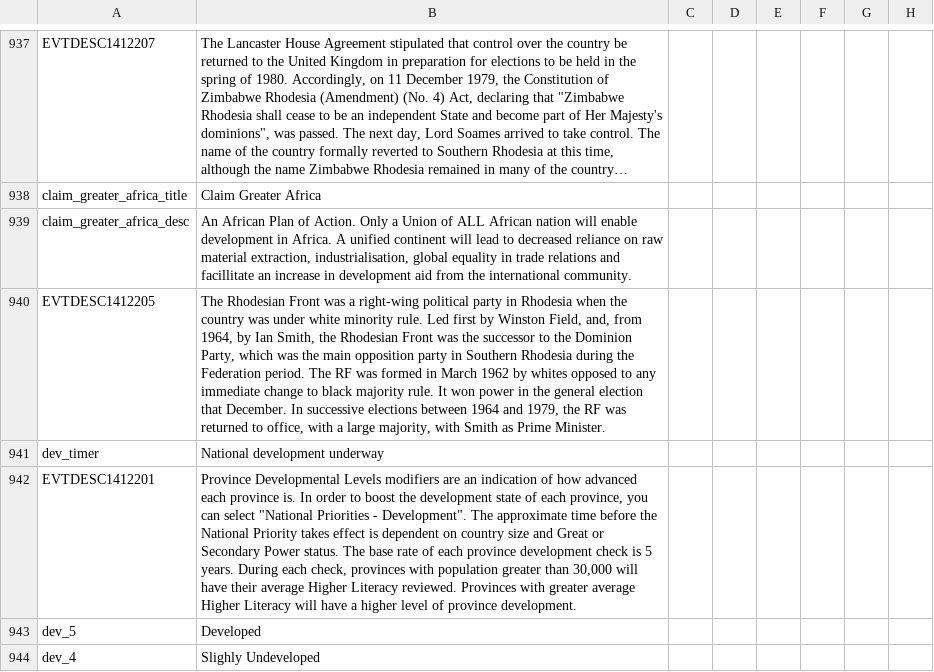
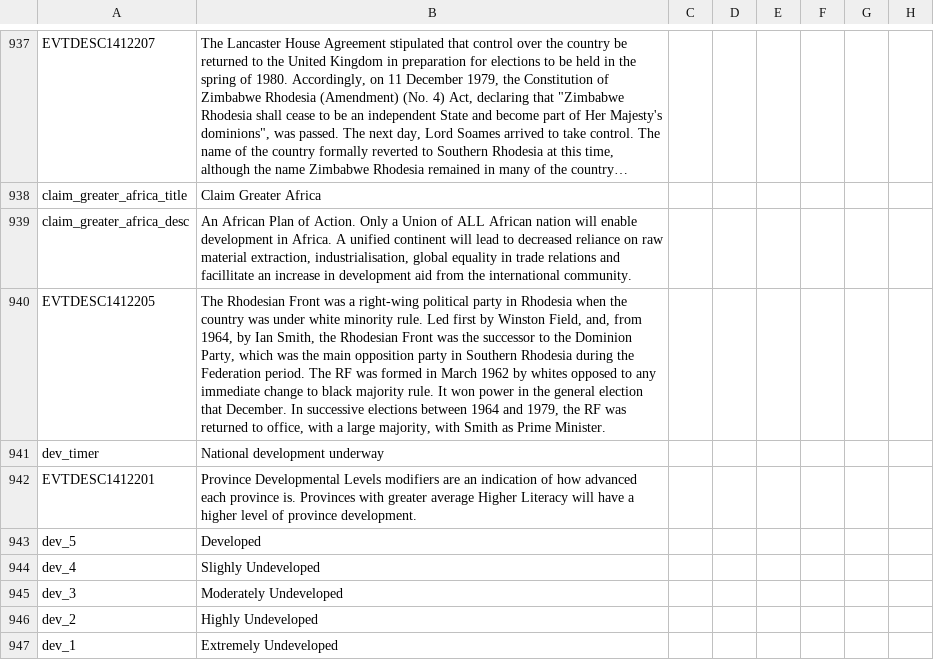
Before and after one commit to Mitusonator/Teufelspakt, a CSV file: Teufelspakt/localisation/Essential Localisation 2.csv, drawn as a sheet; only a part is shown, gaps mark what is left out; the shorter side is filled out with more unchanged rows; long unchanged cells end in …; the diff names each change by its address in the sheet, - before the commit and + after, or states it on an @@ line.

```diff
--- a/Teufelspakt/localisation/Essential Localisation 2.csv
+++ b/Teufelspakt/localisation/Essential Localisation 2.csv
-B942: …province is. In order to boost the development state of each province, you can select "National Priorities - Development". The approximate time before the National Priority takes effect is dependent on country size and Great or Secondary Power status. The base rate of each province development check is 5 years. During each check, provinces with population greater than 30,000 will have their average Higher Literacy reviewed. Provinces with…
+B942: …province is. Provinces with…
```
Also changed, not shown: 21 other files.
